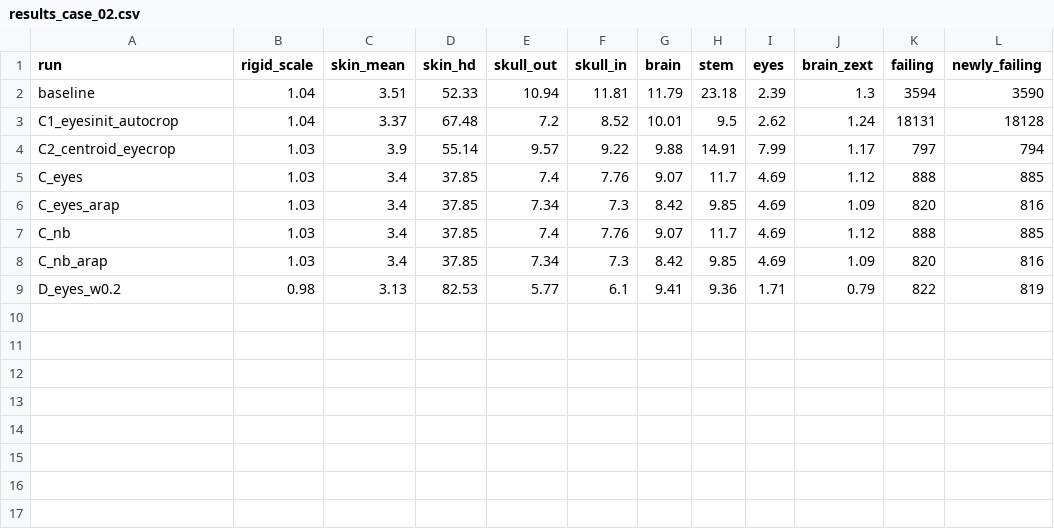
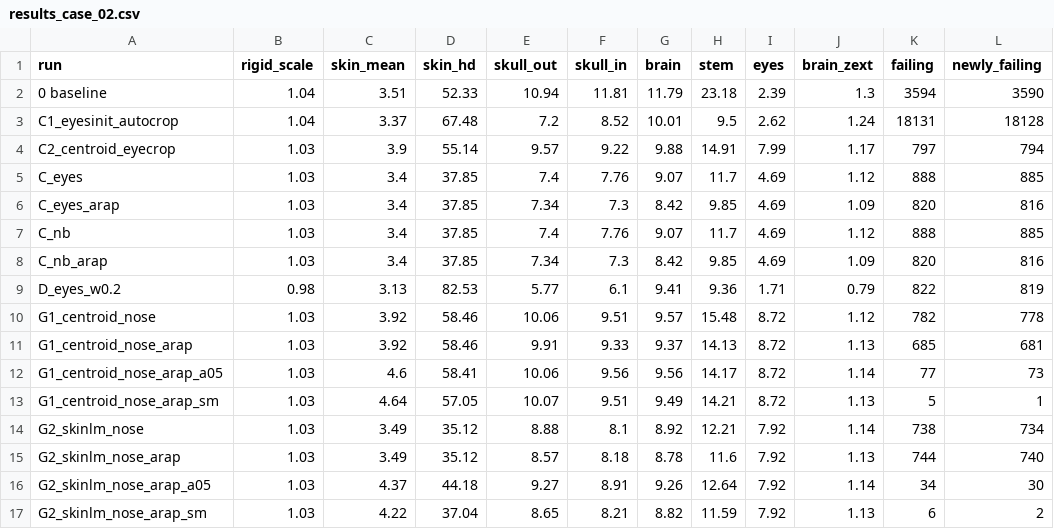
Before and after one commit to Shin1am/Reconstruction-THUMS-FEA, a CSV file: Document/MaiAlgo/results_case_02.csv, drawn as a sheet.

```diff
--- a/Document/MaiAlgo/results_case_02.csv
+++ b/Document/MaiAlgo/results_case_02.csv
@@ -1,3 +1,3 @@
 run,rigid_scale,skin_mean,skin_hd,skull_out,skull_in,brain,stem,eyes,brain_zext,failing,newly_failing
-baseline,1.04,3.51,52.33,10.94,11.81,11.79,23.18,2.39,1.3,3594,3590
+0 baseline,1.04,3.51,52.33,10.94,11.81,11.79,23.18,2.39,1.3,3594,3590
 C1_eyesinit_autocrop,1.04,3.37,67.48,7.2,8.52,10.01,9.5,2.62,1.24,18131,18128
@@ -9 +9,9 @@ C_nb_arap,1.03,3.4,37.85,7.34,7.3,8.42,9.85,4.69,1.09,820,816
 D_eyes_w0.2,0.98,3.13,82.53,5.77,6.1,9.41,9.36,1.71,0.79,822,819
+G1_centroid_nose,1.03,3.92,58.46,10.06,9.51,9.57,15.48,8.72,1.12,782,778
+G1_centroid_nose_arap,1.03,3.92,58.46,9.91,9.33,9.37,14.13,8.72,1.13,685,681
+G1_centroid_nose_arap_a05,1.03,4.6,58.41,10.06,9.56,9.56,14.17,8.72,1.14,77,73
+G1_centroid_nose_arap_sm,1.03,4.64,57.05,10.07,9.51,9.49,14.21,8.72,1.13,5,1
+G2_skinlm_nose,1.03,3.49,35.12,8.88,8.1,8.92,12.21,7.92,1.14,738,734
+G2_skinlm_nose_arap,1.03,3.49,35.12,8.57,8.18,8.78,11.6,7.92,1.13,744,740
+G2_skinlm_nose_arap_a05,1.03,4.37,44.18,9.27,8.91,9.26,12.64,7.92,1.14,34,30
+G2_skinlm_nose_arap_sm,1.03,4.22,37.04,8.65,8.21,8.82,11.59,7.92,1.13,6,2
```
Also changed, not shown: Document/MaiAlgo/results_case_03.csv, Document/MaiAlgo/results_case_05.csv, 5 other files.
